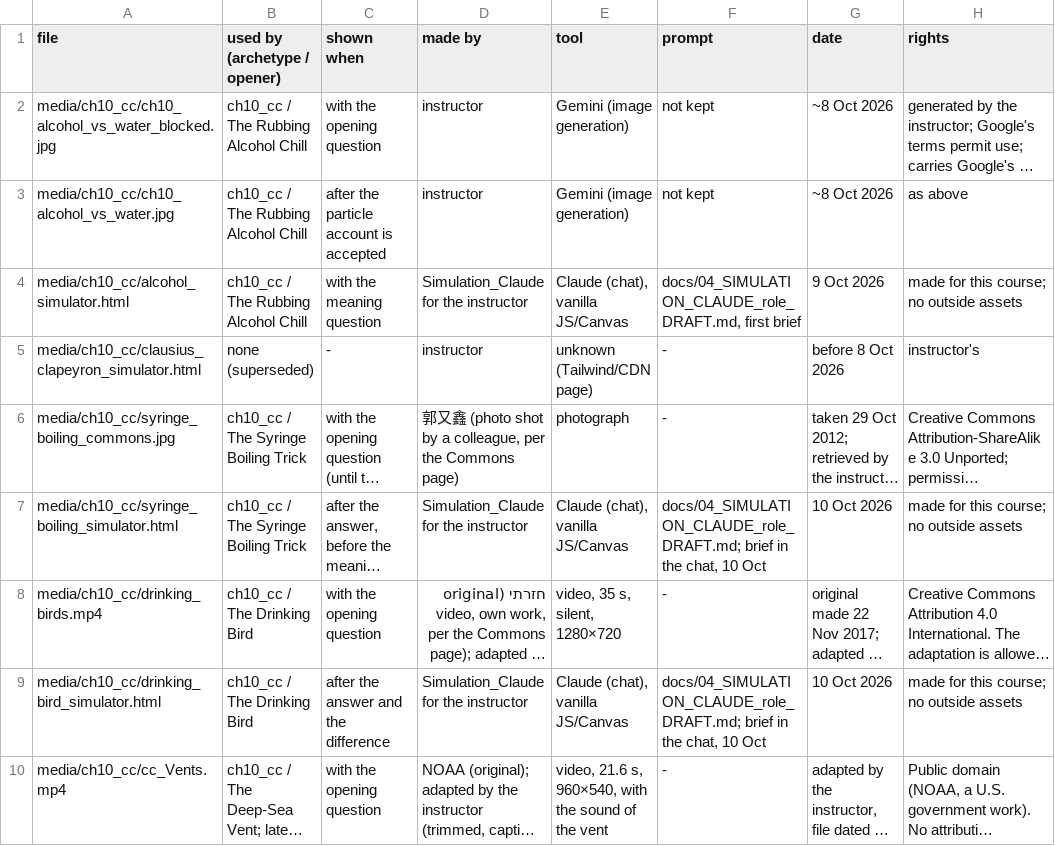
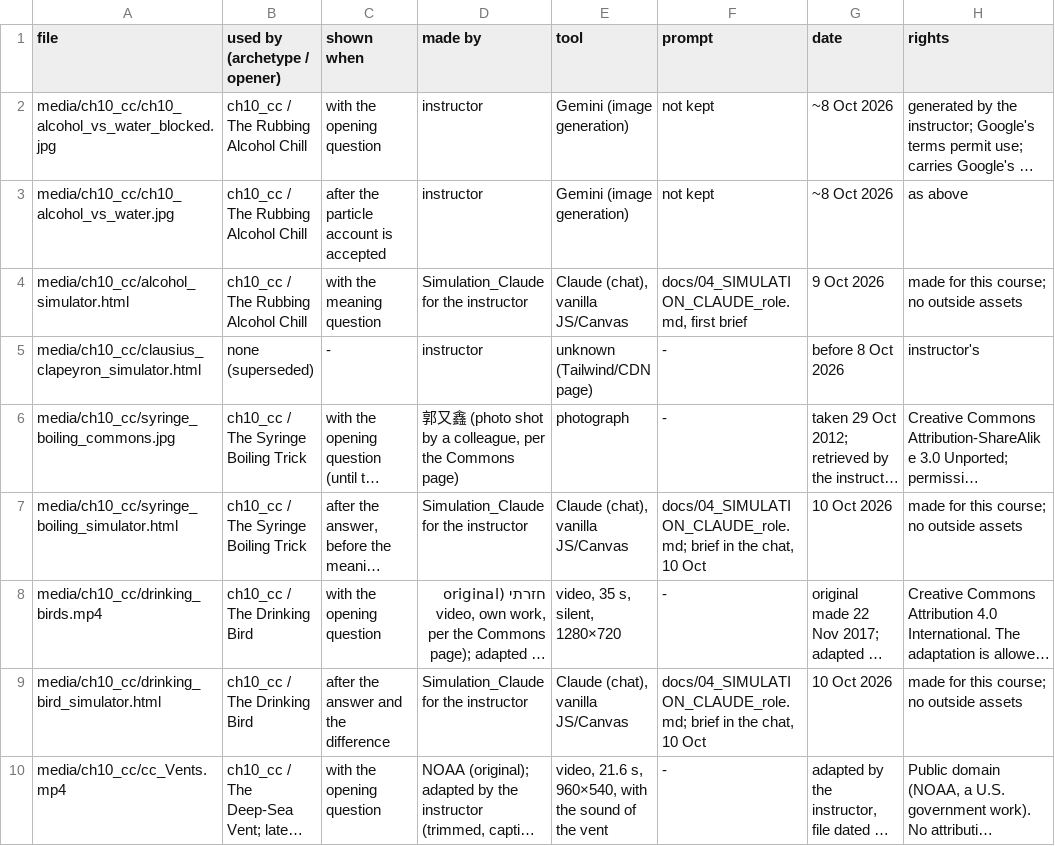
Before and after one commit to bike-prof-bill/CHEM-II-TUTOR-V3, a CSV file: docs/MEDIA_SOURCES.csv, drawn as a sheet; only a part is shown; long unchanged cells end in …; the diff covers the shown part only; the diff names each change by its address in the sheet, - before the commit and + after, or states it on an @@ line.

```diff
--- a/docs/MEDIA_SOURCES.csv
+++ b/docs/MEDIA_SOURCES.csv
-F4 (prompt): docs/04_SIMULATION_CLAUDE_role_DRAFT.md, first brief
+F4 (prompt): docs/04_SIMULATION_CLAUDE_role.md, first brief
-F7 (prompt): docs/04_SIMULATION_CLAUDE_role_DRAFT.md; brief in…
+F7 (prompt): docs/04_SIMULATION_CLAUDE_role.md; brief in…
-F9 (prompt): docs/04_SIMULATION_CLAUDE_role_DRAFT.md; brief in…
+F9 (prompt): docs/04_SIMULATION_CLAUDE_role.md; brief in…
```
Also changed, not shown: 5 added rows and 1 edited cell elsewhere in this file, content_ch13_ice_openers.csv, 23 other files.
